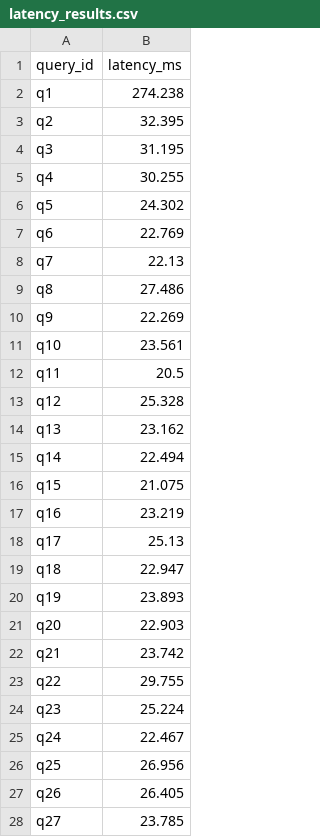
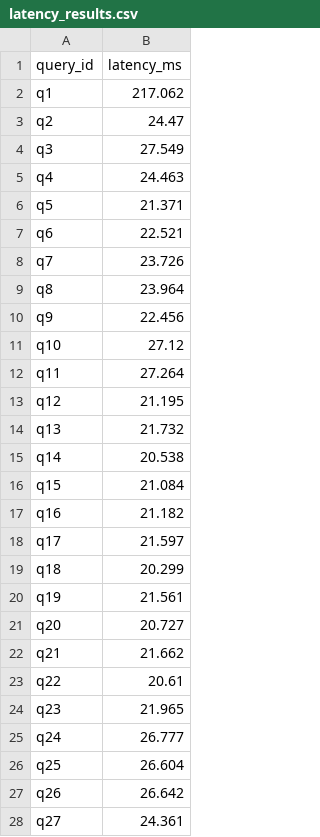
Before and after one commit to weiqiloo97-jpg/RAG-Integration-with-LLM, a CSV file: results/latency_results.csv, drawn as a sheet; only a part is shown; the diff covers the shown part only.

```diff
--- a/results/latency_results.csv
+++ b/results/latency_results.csv
@@ -1,28 +1,28 @@
 query_id,latency_ms
-q1,274.238
-q2,32.395
-q3,31.195
-q4,30.255
-q5,24.302
-q6,22.769
-q7,22.13
-q8,27.486
-q9,22.269
-q10,23.561
-q11,20.5
-q12,25.328
-q13,23.162
-q14,22.494
-q15,21.075
-q16,23.219
-q17,25.13
-q18,22.947
-q19,23.893
-q20,22.903
-q21,23.742
-q22,29.755
-q23,25.224
-q24,22.467
-q25,26.956
-q26,26.405
-q27,23.785
+q1,217.062
+q2,24.47
+q3,27.549
+q4,24.463
+q5,21.371
+q6,22.521
+q7,23.726
+q8,23.964
+q9,22.456
+q10,27.12
+q11,27.264
+q12,21.195
+q13,21.732
+q14,20.538
+q15,21.084
+q16,21.182
+q17,21.597
+q18,20.299
+q19,21.561
+q20,20.727
+q21,21.662
+q22,20.61
+q23,21.965
+q24,26.777
+q25,26.604
+q26,26.642
+q27,24.361
```
Also changed, not shown: 73 edited cells elsewhere in this file, results/query_category_results.csv, results/retrieval_breakdown.csv, 2 other files.
